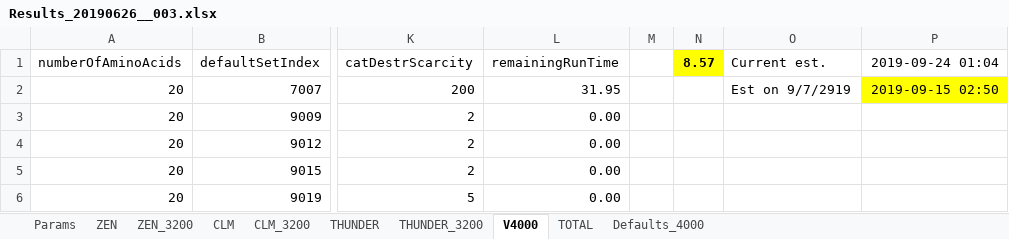
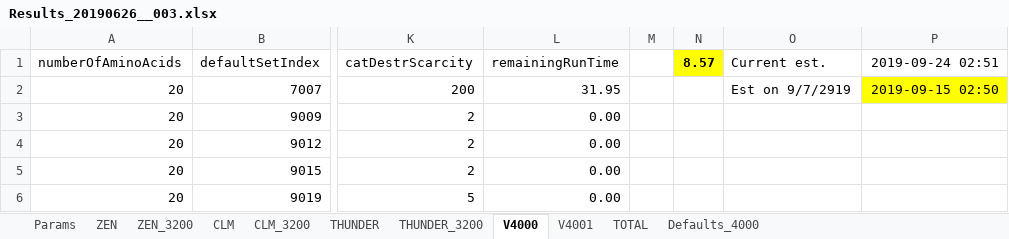
Before and after one commit to kkkmail/ClmFSharp, an Excel workbook: Math/Results_20190626__003.xlsx, sheet V4000, drawn as a sheet; only a part is shown, gaps mark what is left out; values as stored, in another font and other column widths than the file's, no borders; the diff names each change by its address in the sheet, - before the commit and + after, or states it on an @@ line.

```diff
--- a/Math/Results_20190626__003.xlsx (sheet V4000)
+++ b/Math/Results_20190626__003.xlsx (sheet V4000)
+sheet tab: V4001
-P1: 2019-09-24 01:04
+P1: 2019-09-24 02:51
```
Also changed, not shown: sheet TOTAL, sheet THUNDER_3200, charts or pictures, 1 other file.
